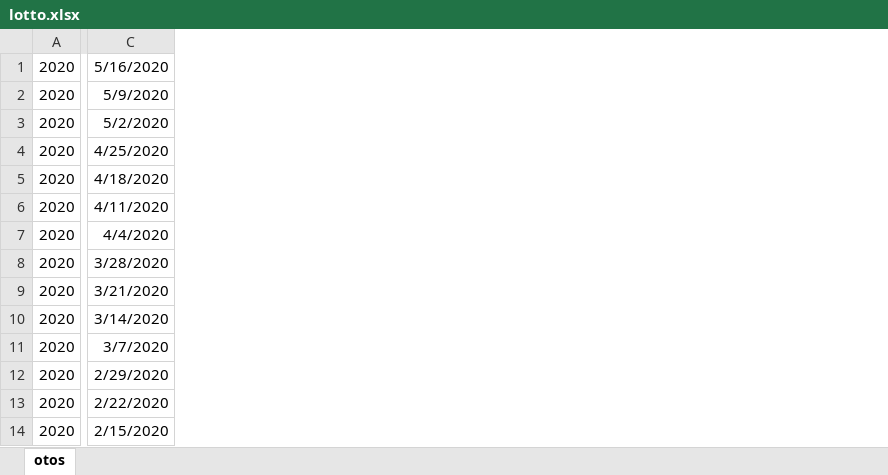
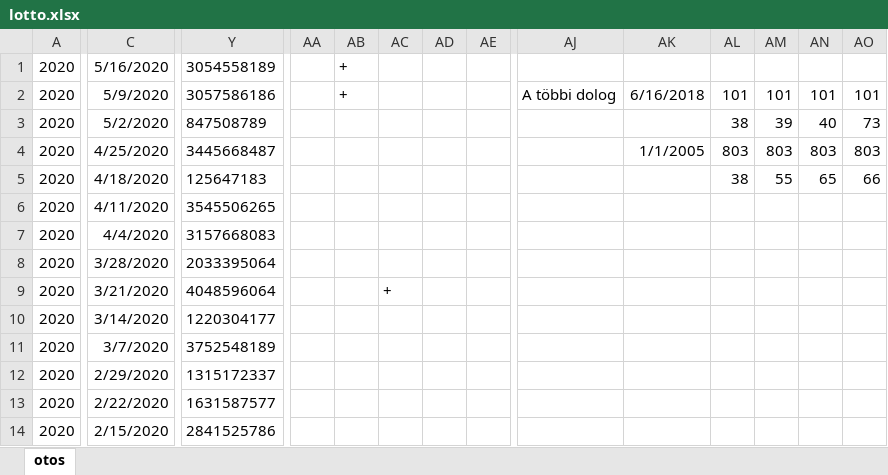
Before and after one commit to tamas1023/lotto_project, an Excel workbook: lotto.xlsx, sheet otos, drawn as a sheet; only a part is shown, gaps mark what is left out; values as stored, in another font and other column widths than the file's, no borders; the diff covers the shown part only; the diff names each change by its address in the sheet, - before the commit and + after, or states it on an @@ line.

Commit message:
a leghosszabb sorozatok exelbenvalo lekerdezese

```diff
--- a/lotto.xlsx (sheet otos)
+++ b/lotto.xlsx (sheet otos)
+column Y, rows 1-14: 3054558189 | 3057586186 | 847508789 | 3445668487 | 125647183 | 3545506265 | 3157668083 | 2033395064 | 4048596064 | 1220304177 | 3752548189 | 1315172337 | 1631587577 | 2841525786
+column AA, empty
+column AB, rows 1-2: + | +
+column AC, row 9: +
+column AD, empty
+column AE, empty
+column AJ, row 2: A többi dolog
+column AK, rows 2-4: 6/16/2018 |  | 1/1/2005
+column AL, rows 2-5: 101 | 38 | 803 | 38
+column AM, rows 2-5: 101 | 39 | 803 | 55
+column AN, rows 2-5: 101 | 40 | 803 | 65
+column AO, rows 2-5: 101 | 73 | 803 | 66
```
Also changed, not shown: 7 added columns elsewhere in this sheet.
